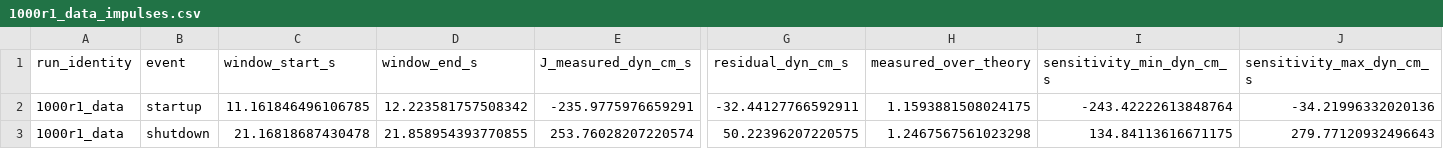
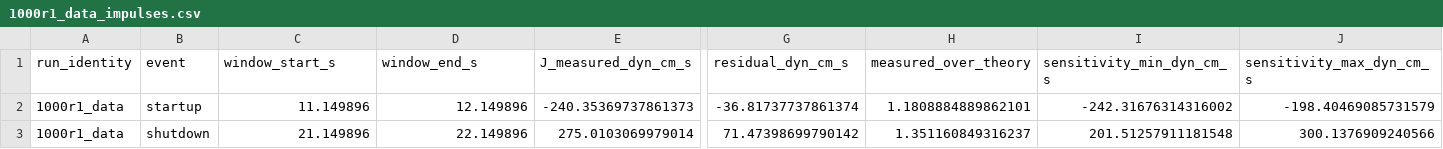
Before and after one commit to gmbabreu/Transient_Sprinkler_Dynamics, a CSV file: Data_Generation/data/1000r1_data_impulses.csv, drawn as a sheet; only a part is shown, gaps mark what is left out; the diff covers the shown part only; the diff names each change by its address in the sheet, - before the commit and + after, or states it on an @@ line.

```diff
--- a/Data_Generation/data/1000r1_data_impulses.csv
+++ b/Data_Generation/data/1000r1_data_impulses.csv
-C2 (window_start_s): 11.161846496106785
+C2 (window_start_s): 11.149896
-D2 (window_end_s): 12.223581757508342
+D2 (window_end_s): 12.149896
-E2 (J_measured_dyn_cm_s): -235.9775976659291
+E2 (J_measured_dyn_cm_s): -240.35369737861373
-G2 (residual_dyn_cm_s): -32.44127766592911
+G2 (residual_dyn_cm_s): -36.81737737861374
-H2 (measured_over_theory): 1.1593881508024175
+H2 (measured_over_theory): 1.1808884889862101
-I2 (sensitivity_min_dyn_cm_s): -243.42222613848764
+I2 (sensitivity_min_dyn_cm_s): -242.31676314316002
-J2 (sensitivity_max_dyn_cm_s): -34.21996332020136
+J2 (sensitivity_max_dyn_cm_s): -198.40469085731579
-C3 (window_start_s): 21.16818687430478
+C3 (window_start_s): 21.149896
-D3 (window_end_s): 21.858954393770855
+D3 (window_end_s): 22.149896
-E3 (J_measured_dyn_cm_s): 253.76028207220574
+E3 (J_measured_dyn_cm_s): 275.0103069979014
-G3 (residual_dyn_cm_s): 50.22396207220575
+G3 (residual_dyn_cm_s): 71.47398699790142
-H3 (measured_over_theory): 1.2467567561023298
+H3 (measured_over_theory): 1.351160849316237
-I3 (sensitivity_min_dyn_cm_s): 134.84113616671175
+I3 (sensitivity_min_dyn_cm_s): 201.51257911181548
-J3 (sensitivity_max_dyn_cm_s): 279.77120932496643
+J3 (sensitivity_max_dyn_cm_s): 300.1376909240566
```
Also changed, not shown: 2 edited cells elsewhere in this file, 6 other files.
